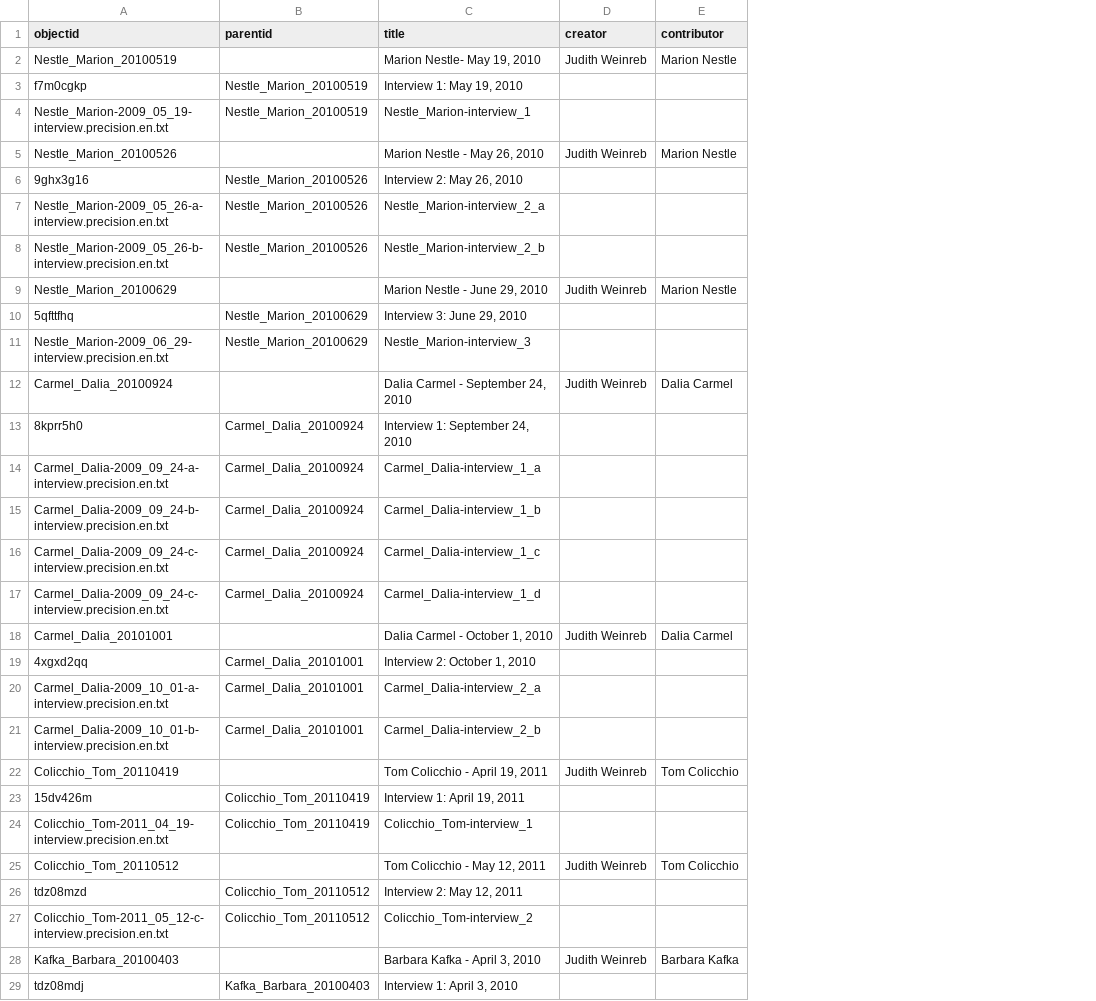
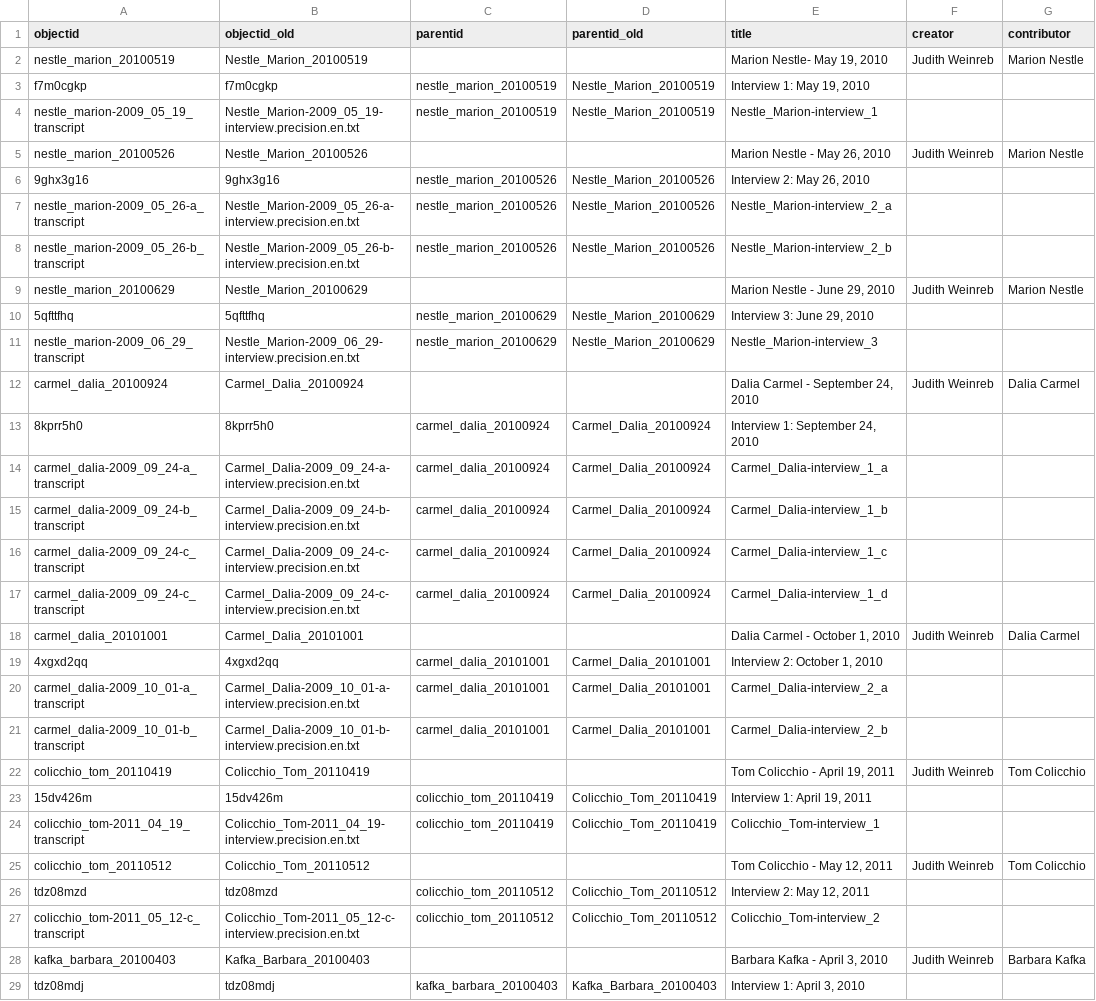
Before and after one commit to info663-fa25/team3, a CSV file: _data/team-3-metadata-alex.csv, drawn as a sheet; only a part is shown; addresses are those after the commit; the diff covers the shown part only; the diff names each change by its address in the sheet, - before the commit and + after, or states it on an @@ line.

Commit message:
fix objectid and parentid values

```diff
--- a/_data/team-3-metadata-alex.csv
+++ b/_data/team-3-metadata-alex.csv
+column B (objectid_old), rows 2-29: Nestle_Marion_20100519 | f7m0cgkp | Nestle_Marion-2009_05_19-interview.precision.en.txt | Nestle_Marion_20100526 | 9ghx3g16 | Nestle_Marion-2009_05_26-a-interview.precision.en.txt | Nestle_Marion-2009_05_26-b-interview.precision.en.txt | Nestle_Marion_20100629 | 5qfttfhq | Nestle_Marion-2009_06_29-interview.precision.en.txt | Carmel_Dalia_20100924 | 8kprr5h0 | Carmel_Dalia-2009_09_24-a-interview.precision.en.txt | Carmel_Dalia-2009_09_24-b-interview.precision.en.txt | Carmel_Dalia-2009_09_24-c-interview.precision.en.txt | Carmel_Dalia-2009_09_24-c-interview.precision.en.txt | Carmel_Dalia_20101001 | 4xgxd2qq | Carmel_Dalia-2009_10_01-a-interview.precision.en.txt | Carmel_Dalia-2009_10_01-b-interview.precision.en.txt | Colicchio_Tom_20110419 | 15dv426m | Colicchio_Tom-2011_04_19-interview.precision.en.txt | Colicchio_Tom_20110512 | tdz08mzd | Colicchio_Tom-2011_05_12-c-interview.precision.en.txt | Kafka_Barbara_20100403 | tdz08mdj
+column C (parentid), rows 3-29: nestle_marion_20100519 | nestle_marion_20100519 |  | nestle_marion_20100526 | nestle_marion_20100526 | nestle_marion_20100526 |  | nestle_marion_20100629 | nestle_marion_20100629 |  | carmel_dalia_20100924 | carmel_dalia_20100924 | carmel_dalia_20100924 | carmel_dalia_20100924 | carmel_dalia_20100924 |  | carmel_dalia_20101001 | carmel_dalia_20101001 | carmel_dalia_20101001 |  | colicchio_tom_20110419 | colicchio_tom_20110419 |  | colicchio_tom_20110512 | colicchio_tom_20110512 |  | kafka_barbara_20100403
-D1: parentid
+D1: parentid_old
-A2 (objectid): Nestle_Marion_20100519
+A2 (objectid): nestle_marion_20100519
-A4 (objectid): Nestle_Marion-2009_05_19-interview.precision.en.txt
+A4 (objectid): nestle_marion-2009_05_19_transcript
-A5 (objectid): Nestle_Marion_20100526
+A5 (objectid): nestle_marion_20100526
-A7 (objectid): Nestle_Marion-2009_05_26-a-interview.precision.en.txt
+A7 (objectid): nestle_marion-2009_05_26-a_transcript
-A8 (objectid): Nestle_Marion-2009_05_26-b-interview.precision.en.txt
+A8 (objectid): nestle_marion-2009_05_26-b_transcript
-A9 (objectid): Nestle_Marion_20100629
+A9 (objectid): nestle_marion_20100629
-A11 (objectid): Nestle_Marion-2009_06_29-interview.precision.en.txt
+A11 (objectid): nestle_marion-2009_06_29_transcript
-A12 (objectid): Carmel_Dalia_20100924
+A12 (objectid): carmel_dalia_20100924
-A14 (objectid): Carmel_Dalia-2009_09_24-a-interview.precision.en.txt
+A14 (objectid): carmel_dalia-2009_09_24-a_transcript
-A15 (objectid): Carmel_Dalia-2009_09_24-b-interview.precision.en.txt
+A15 (objectid): carmel_dalia-2009_09_24-b_transcript
-A16:A17 (objectid): Carmel_Dalia-2009_09_24-c-interview.precision.en.txt
+A16:A17 (objectid): carmel_dalia-2009_09_24-c_transcript
-A18 (objectid): Carmel_Dalia_20101001
+A18 (objectid): carmel_dalia_20101001
-A20 (objectid): Carmel_Dalia-2009_10_01-a-interview.precision.en.txt
+A20 (objectid): carmel_dalia-2009_10_01-a_transcript
-A21 (objectid): Carmel_Dalia-2009_10_01-b-interview.precision.en.txt
+A21 (objectid): carmel_dalia-2009_10_01-b_transcript
-A22 (objectid): Colicchio_Tom_20110419
+A22 (objectid): colicchio_tom_20110419
-A24 (objectid): Colicchio_Tom-2011_04_19-interview.precision.en.txt
+A24 (objectid): colicchio_tom-2011_04_19_transcript
-A25 (objectid): Colicchio_Tom_20110512
+A25 (objectid): colicchio_tom_20110512
-A27 (objectid): Colicchio_Tom-2011_05_12-c-interview.precision.en.txt
+A27 (objectid): colicchio_tom-2011_05_12-c_transcript
-A28 (objectid): Kafka_Barbara_20100403
+A28 (objectid): kafka_barbara_20100403
```
Also changed, not shown: 31 edited cells elsewhere in this file.
